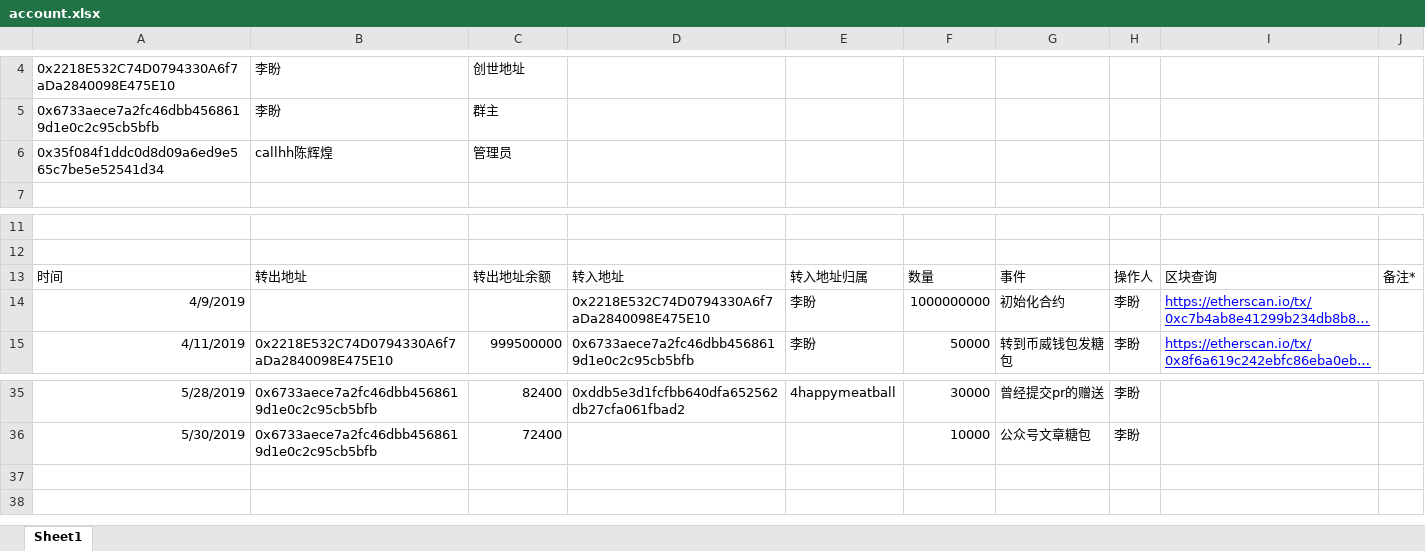
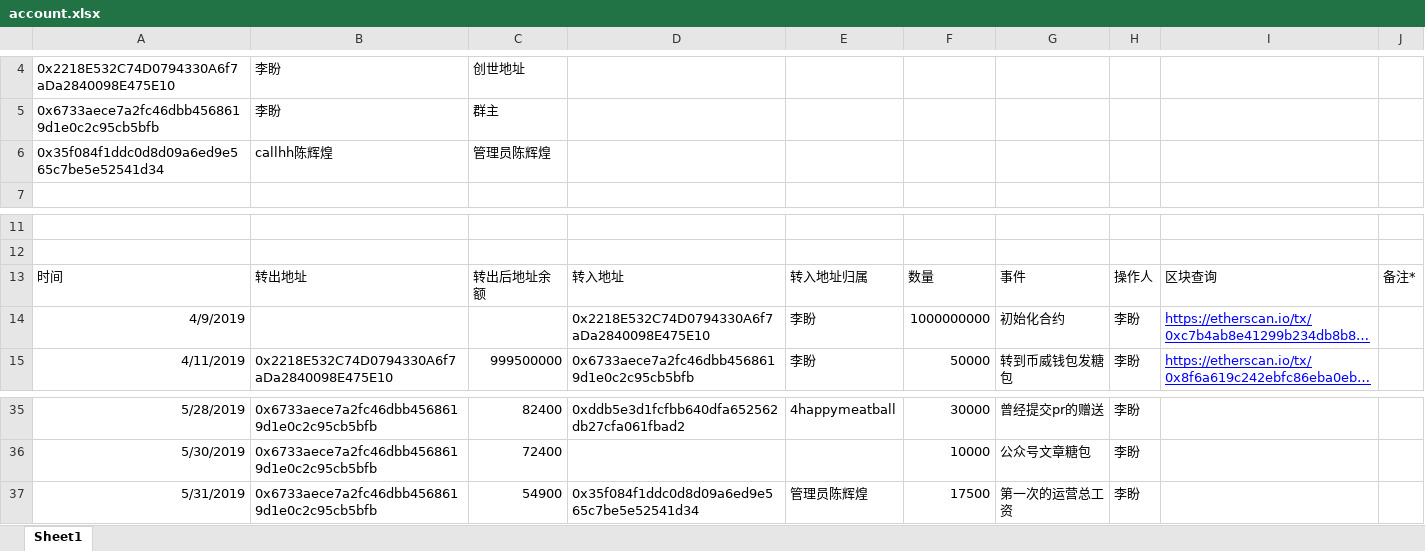
Before and after one commit to lipangit/JZT, an Excel workbook: account.xlsx, sheet Sheet1, drawn as a sheet; only a part is shown, gaps mark what is left out; long unchanged cells end in …; values as stored, in another font and other column widths than the file's, no borders; the diff names each change by its address in the sheet, - before the commit and + after, or states it on an @@ line.

Commit message:
运营总工资

```diff
--- a/account.xlsx (sheet Sheet1)
+++ b/account.xlsx (sheet Sheet1)
-C6: 管理员
+C6: 管理员陈辉煌
-C13: 转出地址余额
+C13: 转出后地址余额
+row 37: 5/31/2019 | 0x6733aece7a2fc46dbb4568619d1e0c2c95cb5bfb | 54900 | 0x35f084f1ddc0d8d09a6ed9e565c7be5e52541d34 | 管理员陈辉煌 | 17500 | 第一次的运营总工资 | 李盼
```
